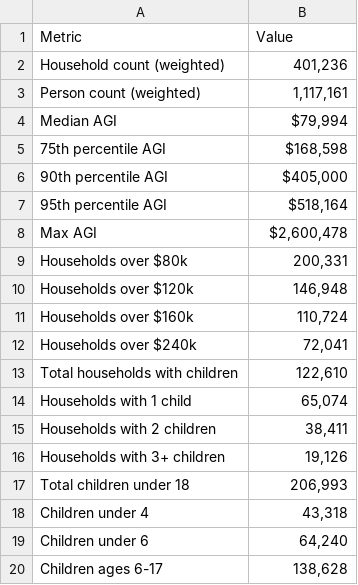
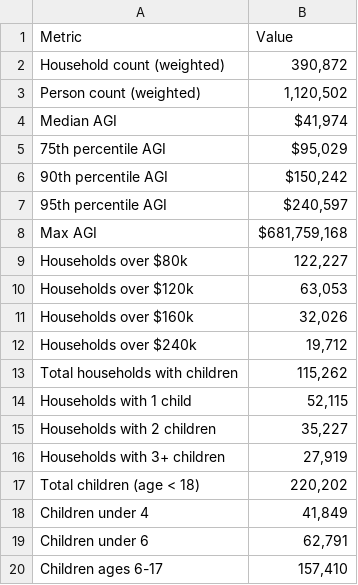
Before and after one commit to PolicyEngine/analysis-notebooks, a CSV file: ri_dataset_summary_weighted.csv, drawn as a sheet.

```diff
--- a/ri_dataset_summary_weighted.csv
+++ b/ri_dataset_summary_weighted.csv
@@ -1,20 +1,20 @@
 Metric,Value
-Household count (weighted),"401,236"
-Person count (weighted),"1,117,161"
-Median AGI,"$79,994"
-75th percentile AGI,"$168,598"
-90th percentile AGI,"$405,000"
-95th percentile AGI,"$518,164"
-Max AGI,"$2,600,478"
-Households over $80k,"200,331"
-Households over $120k,"146,948"
-Households over $160k,"110,724"
-Households over $240k,"72,041"
-Total households with children,"122,610"
-Households with 1 child,"65,074"
-Households with 2 children,"38,411"
-Households with 3+ children,"19,126"
-Total children under 18,"206,993"
-Children under 4,"43,318"
-Children under 6,"64,240"
-Children ages 6-17,"138,628"
+Household count (weighted),"390,872"
+Person count (weighted),"1,120,502"
+Median AGI,"$41,974"
+75th percentile AGI,"$95,029"
+90th percentile AGI,"$150,242"
+95th percentile AGI,"$240,597"
+Max AGI,"$681,759,168"
+Households over $80k,"122,227"
+Households over $120k,"63,053"
+Households over $160k,"32,026"
+Households over $240k,"19,712"
+Total households with children,"115,262"
+Households with 1 child,"52,115"
+Households with 2 children,"35,227"
+Households with 3+ children,"27,919"
+Total children (age < 18),"220,202"
+Children under 4,"41,849"
+Children under 6,"62,791"
+Children ages 6-17,"157,410"
```
Also changed, not shown: ri_dataset_summary_unweighted.csv, 1 other file.
